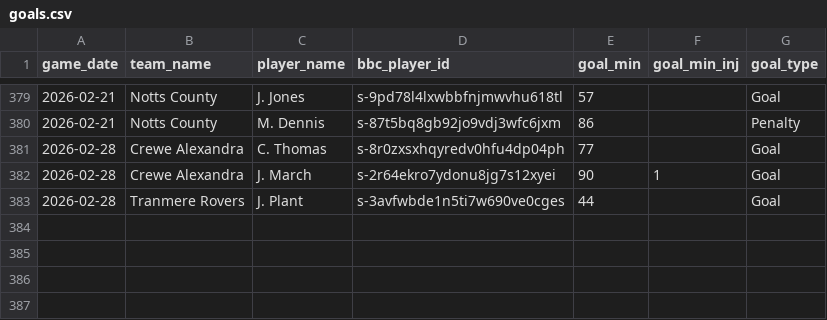
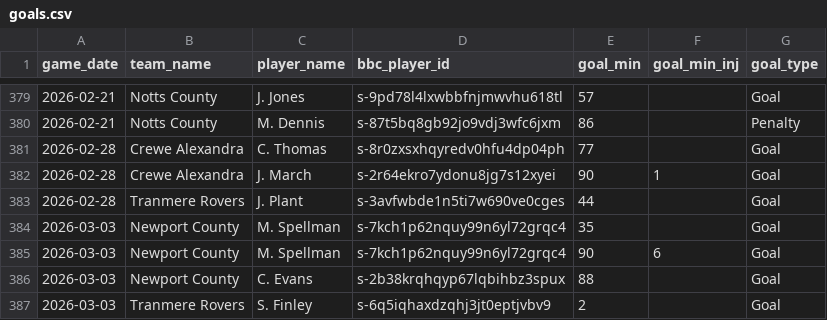
Before and after one commit to petebrown/data-updater-v2, a CSV file: data/goals.csv, drawn as a sheet; only a part is shown, gaps mark what is left out; the diff names each change by its address in the sheet, - before the commit and + after, or states it on an @@ line.

```diff
--- a/data/goals.csv
+++ b/data/goals.csv
+row 384: 2026-03-03 | Newport County | M. Spellman | s-7kch1p62nquy99n6yl72grqc4 | 35 |  | Goal
+row 385: 2026-03-03 | Newport County | M. Spellman | s-7kch1p62nquy99n6yl72grqc4 | 90 | 6 | Goal
+row 386: 2026-03-03 | Newport County | C. Evans | s-2b38krqhqyp67lqbihbz3spux | 88 |  | Goal
+row 387: 2026-03-03 | Tranmere Rovers | S. Finley | s-6q5iqhaxdzqhj3jt0eptjvbv9 | 2 |  | Goal
```
Also changed, not shown: data/league_tables.csv, data/match_stats.csv, 24 other files.
